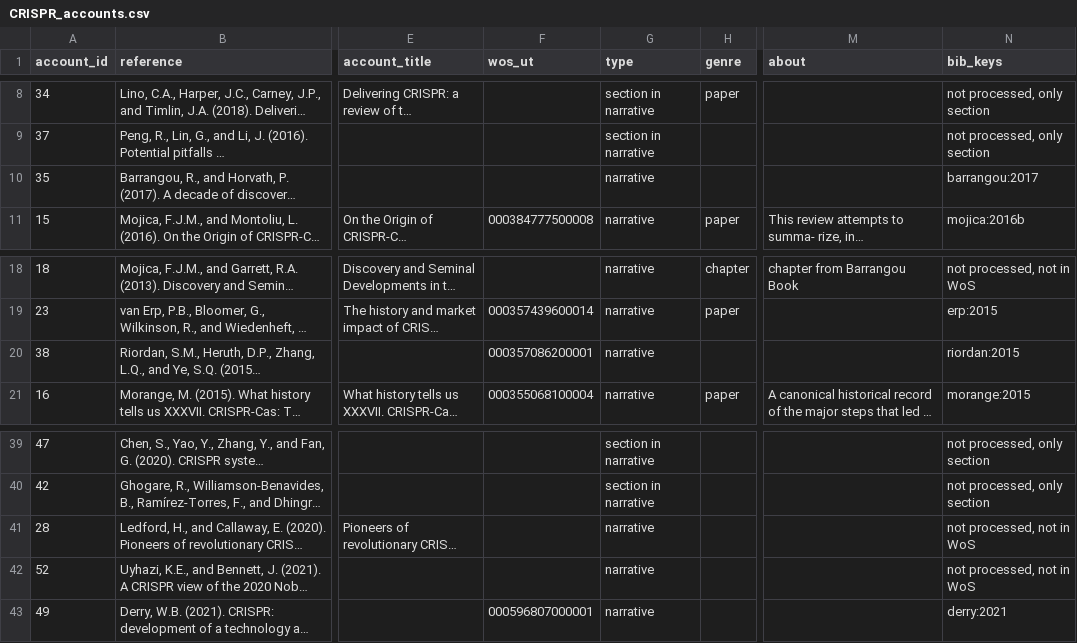
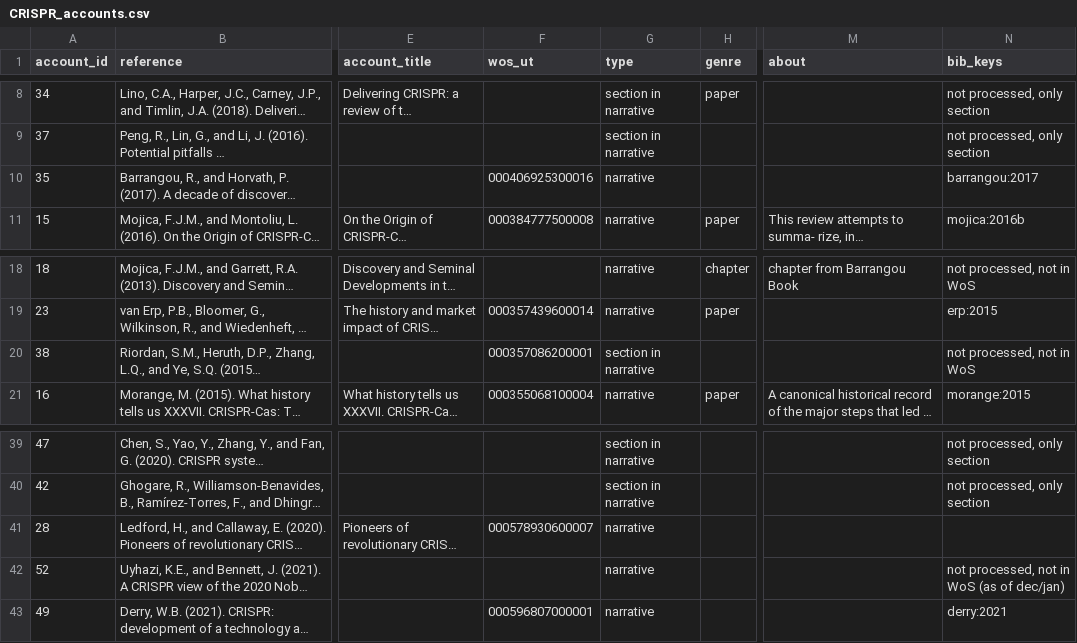
Before and after one commit to webis-de/PUS-23, a CSV file: data/CRISPR_accounts.csv, drawn as a sheet; only a part is shown, gaps mark what is left out; long unchanged cells end in …; the diff names each change by its address in the sheet, - before the commit and + after, or states it on an @@ line.

```diff
--- a/data/CRISPR_accounts.csv
+++ b/data/CRISPR_accounts.csv
-F10 (wos_ut): (empty)
+F10 (wos_ut): 000406925300016
-G20 (type): narrative
+G20 (type): section in narrative
-N20 (bib_keys): riordan:2015
+N20 (bib_keys): not processed, not in WoS
-F41 (wos_ut): (empty)
+F41 (wos_ut): 000578930600007
-N41 (bib_keys): not processed, not in WoS
+N41 (bib_keys): (empty)
-N42 (bib_keys): not processed, not in WoS
+N42 (bib_keys): not processed, not in WoS (as of dec/jan)
```
Also changed, not shown: 3 other files.
